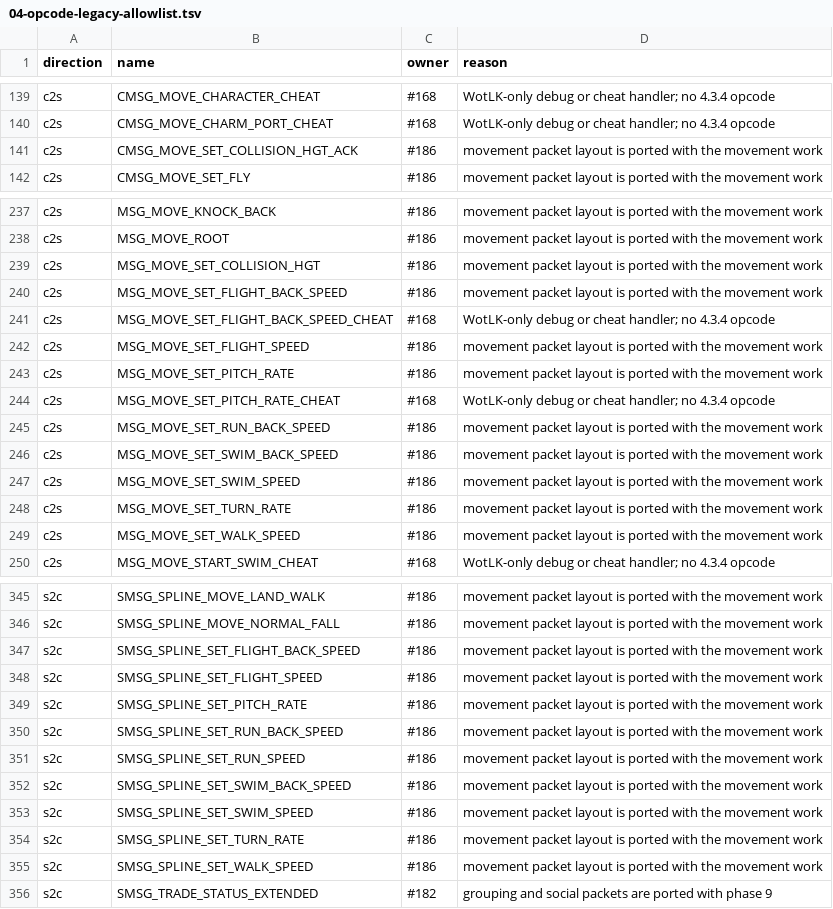
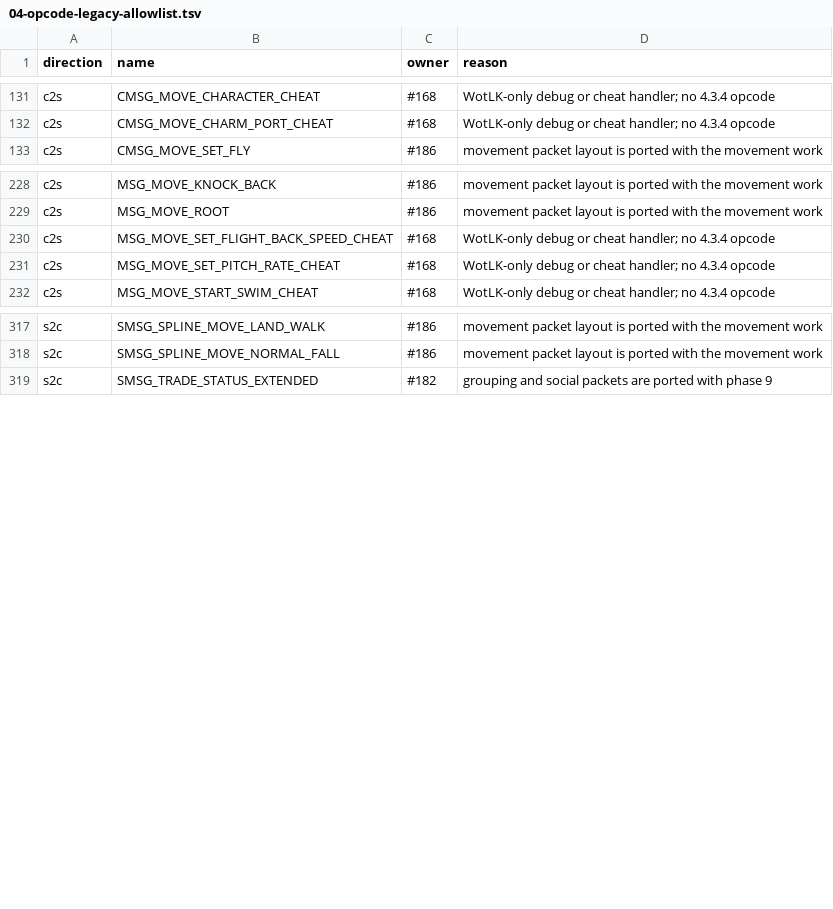
Before and after one commit to TheSCREWEDSoftware/azerothcore-wotlk, a TSV file: plan/04-opcode-legacy-allowlist.tsv, drawn as a sheet; only a part is shown, gaps mark what is left out; the diff covers the shown part only.

```diff
--- a/plan/04-opcode-legacy-allowlist.tsv
+++ b/plan/04-opcode-legacy-allowlist.tsv
@@ -140,3 +132,2 @@ c2s	CMSG_MOVE_CHARACTER_CHEAT	#168	WotLK-only debug or cheat handler; no 4.3.4 o
 c2s	CMSG_MOVE_CHARM_PORT_CHEAT	#168	WotLK-only debug or cheat handler; no 4.3.4 opcode
-c2s	CMSG_MOVE_SET_COLLISION_HGT_ACK	#186	movement packet layout is ported with the movement work
 c2s	CMSG_MOVE_SET_FLY	#186	movement packet layout is ported with the movement work
@@ -238,13 +229,4 @@ c2s	MSG_MOVE_KNOCK_BACK	#186	movement packet layout is ported with the movement
 c2s	MSG_MOVE_ROOT	#186	movement packet layout is ported with the movement work
-c2s	MSG_MOVE_SET_COLLISION_HGT	#186	movement packet layout is ported with the movement work
-c2s	MSG_MOVE_SET_FLIGHT_BACK_SPEED	#186	movement packet layout is ported with the movement work
 c2s	MSG_MOVE_SET_FLIGHT_BACK_SPEED_CHEAT	#168	WotLK-only debug or cheat handler; no 4.3.4 opcode
-c2s	MSG_MOVE_SET_FLIGHT_SPEED	#186	movement packet layout is ported with the movement work
-c2s	MSG_MOVE_SET_PITCH_RATE	#186	movement packet layout is ported with the movement work
 c2s	MSG_MOVE_SET_PITCH_RATE_CHEAT	#168	WotLK-only debug or cheat handler; no 4.3.4 opcode
-c2s	MSG_MOVE_SET_RUN_BACK_SPEED	#186	movement packet layout is ported with the movement work
-c2s	MSG_MOVE_SET_SWIM_BACK_SPEED	#186	movement packet layout is ported with the movement work
-c2s	MSG_MOVE_SET_SWIM_SPEED	#186	movement packet layout is ported with the movement work
-c2s	MSG_MOVE_SET_TURN_RATE	#186	movement packet layout is ported with the movement work
-c2s	MSG_MOVE_SET_WALK_SPEED	#186	movement packet layout is ported with the movement work
 c2s	MSG_MOVE_START_SWIM_CHEAT	#168	WotLK-only debug or cheat handler; no 4.3.4 opcode
@@ -346,11 +318,2 @@ s2c	SMSG_SPLINE_MOVE_LAND_WALK	#186	movement packet layout is ported with the mo
 s2c	SMSG_SPLINE_MOVE_NORMAL_FALL	#186	movement packet layout is ported with the movement work
-s2c	SMSG_SPLINE_SET_FLIGHT_BACK_SPEED	#186	movement packet layout is ported with the movement work
-s2c	SMSG_SPLINE_SET_FLIGHT_SPEED	#186	movement packet layout is ported with the movement work
-s2c	SMSG_SPLINE_SET_PITCH_RATE	#186	movement packet layout is ported with the movement work
-s2c	SMSG_SPLINE_SET_RUN_BACK_SPEED	#186	movement packet layout is ported with the movement work
-s2c	SMSG_SPLINE_SET_RUN_SPEED	#186	movement packet layout is ported with the movement work
-s2c	SMSG_SPLINE_SET_SWIM_BACK_SPEED	#186	movement packet layout is ported with the movement work
-s2c	SMSG_SPLINE_SET_SWIM_SPEED	#186	movement packet layout is ported with the movement work
-s2c	SMSG_SPLINE_SET_TURN_RATE	#186	movement packet layout is ported with the movement work
-s2c	SMSG_SPLINE_SET_WALK_SPEED	#186	movement packet layout is ported with the movement work
 s2c	SMSG_TRADE_STATUS_EXTENDED	#182	grouping and social packets are ported with phase 9
```
Also changed, not shown: 18 removed rows elsewhere in this file, plan/04-opcode-values.tsv, 11 other files.
